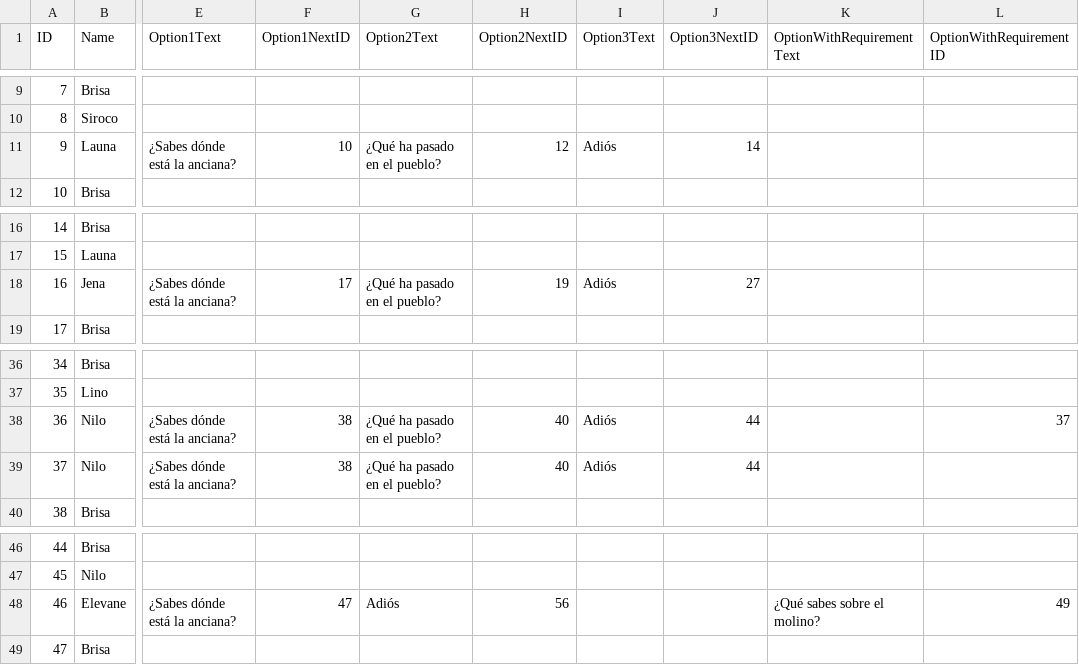
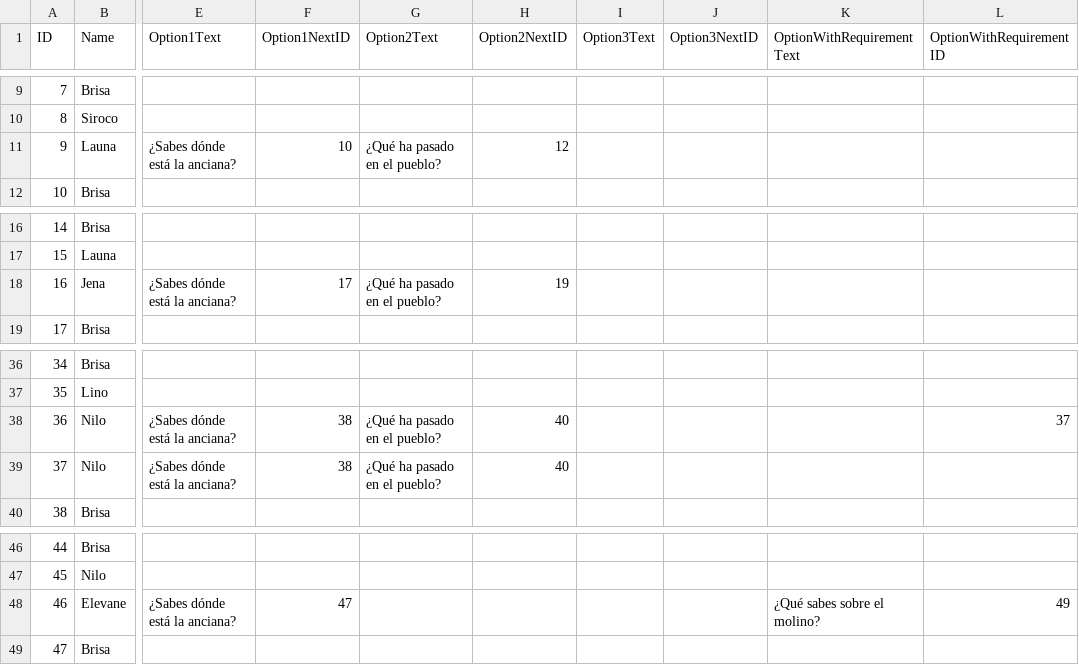
Before and after one commit to hizulu/Brisa-And-The-Sky-Beast, a CSV file: Proyecto_II/Assets/Resources/DialogPrueba02.csv, drawn as a sheet; only a part is shown, gaps mark what is left out; the diff names each change by its address in the sheet, - before the commit and + after, or states it on an @@ line.

Commit message:
Arreglo csv dialogos y Cambio menu inicio

```diff
--- a/Proyecto_II/Assets/Resources/DialogPrueba02.csv
+++ b/Proyecto_II/Assets/Resources/DialogPrueba02.csv
-I11 (Option3Text): Adiós
+I11 (Option3Text): (empty)
-J11 (Option3NextID): 14
+J11 (Option3NextID): (empty)
-I18 (Option3Text): Adiós
+I18 (Option3Text): (empty)
-J18 (Option3NextID): 27
+J18 (Option3NextID): (empty)
-I38:I39 (Option3Text): Adiós
+I38:I39 (Option3Text): (empty)
-J38:J39 (Option3NextID): 44
+J38:J39 (Option3NextID): (empty)
-G48 (Option2Text): Adiós
+G48 (Option2Text): (empty)
-H48 (Option2NextID): 56
+H48 (Option2NextID): (empty)
```
Also changed, not shown: 8 other files.
